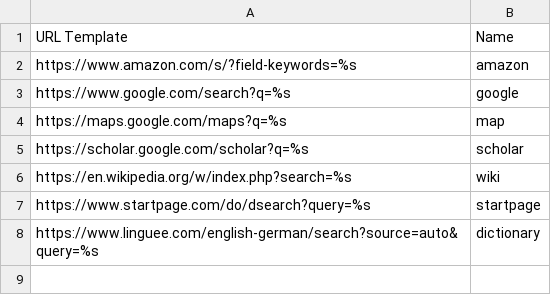
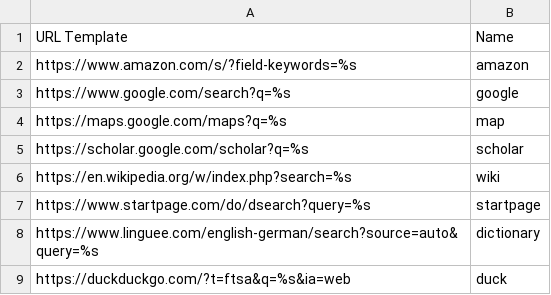
Before and after one commit to DonnerWolfBach/knausj_talon, a CSV file: settings/search_engines.csv, drawn as a sheet; the diff names each change by its address in the sheet, - before the commit and + after, or states it on an @@ line.

Commit message:
added some stuffs to the lists

```diff
--- a/settings/search_engines.csv
+++ b/settings/search_engines.csv
+row 9: https://duckduckgo.com/?t=ftsa&q=%s&ia=web | duck
```
Also changed, not shown: 1 other file.
